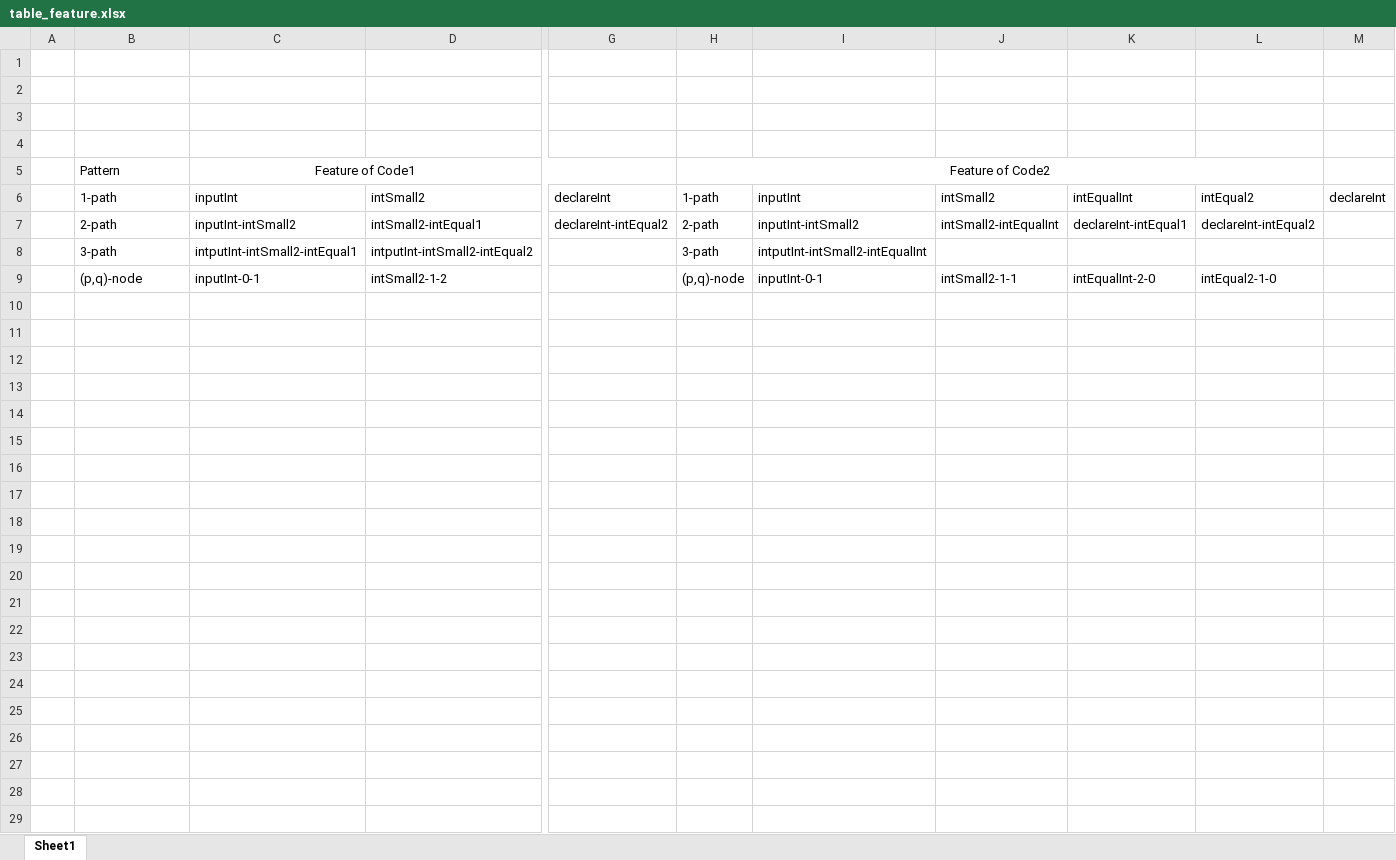
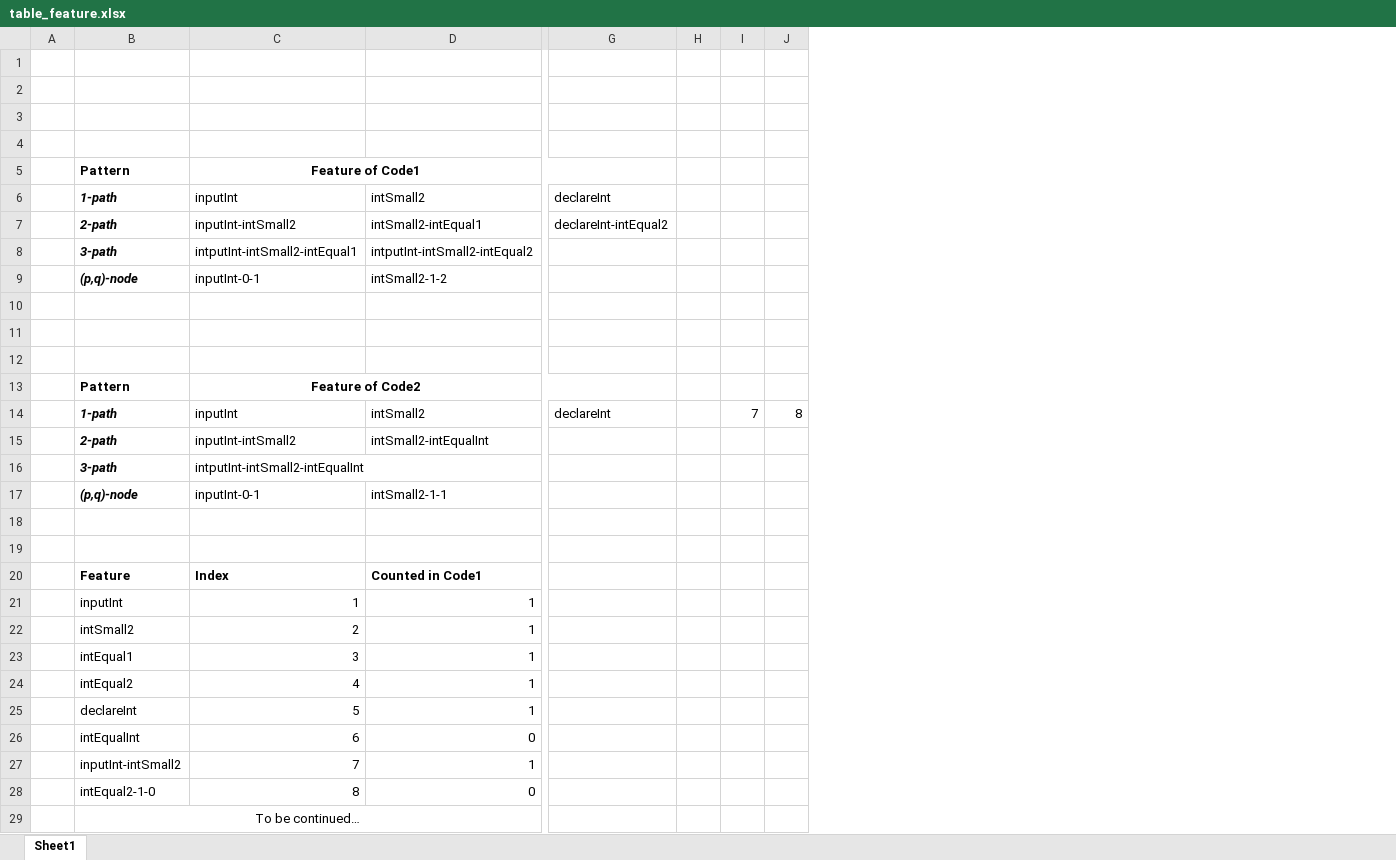
Before and after one commit to miketran238/BleuScoreStudy, an Excel workbook: Data/table_feature.xlsx, sheet Sheet1, drawn as a sheet; only a part is shown, gaps mark what is left out; values as stored, in another font and other column widths than the file's, no borders; removed rows and columns are numbered as before the commit, all else as after; rows hold the shown columns only; the diff names each change by its address in the sheet, - before the commit and + after, or states it on an @@ line.

```diff
--- a/Data/table_feature.xlsx (sheet Sheet1)
+++ b/Data/table_feature.xlsx (sheet Sheet1)
-column H, rows 5-9: Feature of Code2 | 1-path | 2-path | 3-path | (p,q)-node
-column I, rows 6-9: inputInt | inputInt-intSmall2 | intputInt-intSmall2-intEqualInt | inputInt-0-1
-column J, rows 6-9: intSmall2 | intSmall2-intEqualInt |  | intSmall2-1-1
-column K, rows 6-9: intEqualInt | declareInt-intEqual1 |  | intEqualInt-2-0
-column L, rows 6-9: intEqual2 | declareInt-intEqual2 |  | intEqual2-1-0
-column M, row 6: declareInt
+column H, empty
+column I, empty
+column J, empty
-B5:C5 bold: off
+B5:C5 bold: on
@@ B6:B9 bold: off → on, italic: off → on @@
+row 10: (empty)
+row 11: (empty)
+row 12: (empty)
+row 13:  | Pattern | Feature of Code2
+row 14:  | 1-path | inputInt | intSmall2 | declareInt |  | 7 | 8
+row 15:  | 2-path | inputInt-intSmall2 | intSmall2-intEqualInt
+row 16:  | 3-path | intputInt-intSmall2-intEqualInt
+row 17:  | (p,q)-node | inputInt-0-1 | intSmall2-1-1
+row 18: (empty)
+row 19: (empty)
+row 20:  | Feature | Index | Counted in Code1
+row 21:  | inputInt | 1 | 1
+row 22:  | intSmall2 | 2 | 1
+row 23:  | intEqual1 | 3 | 1
+row 24:  | intEqual2 | 4 | 1
+row 25:  | declareInt | 5 | 1
+row 26:  | intEqualInt | 6 | 0
+row 27:  | inputInt-intSmall2 | 7 | 1
+row 28:  | intEqual2-1-0 | 8 | 0
+row 29:  | To be continued…
```
Also changed, not shown: 2 other files.
